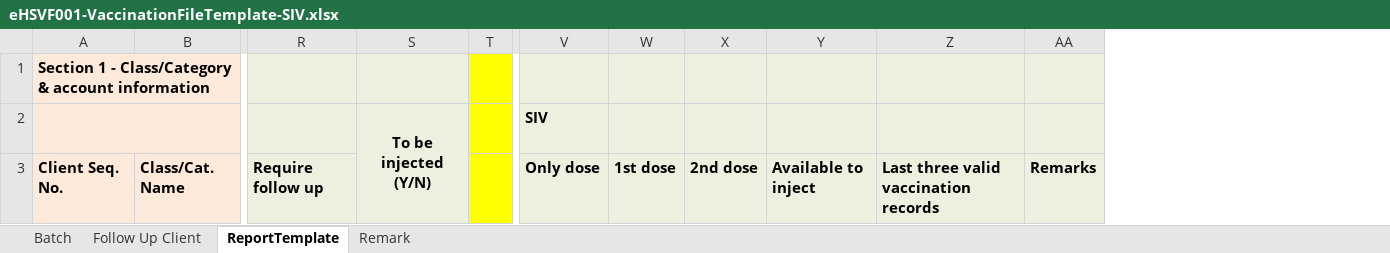
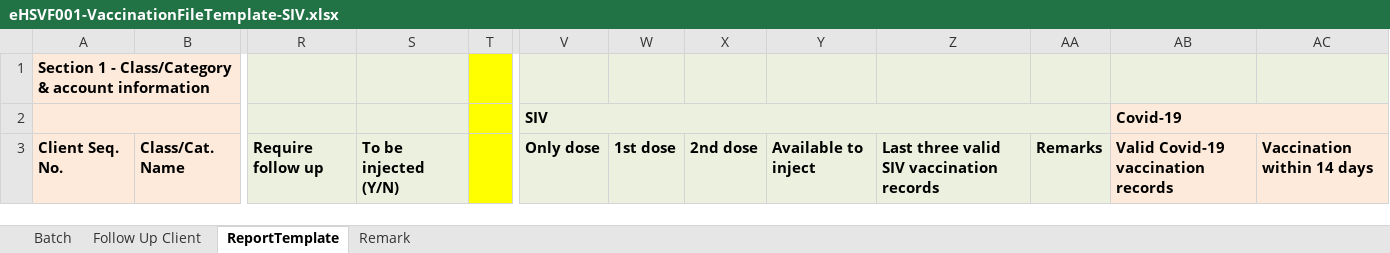
Before and after one commit to ethancyf/ethancyf, an Excel workbook: EHS2019/EHS/ExcelGenerator/Template/eHSVF001-VaccinationFileTemplate-SIV.xlsx, sheet ReportTemplate, drawn as a sheet; only a part is shown, gaps mark what is left out; values as stored, in another font and other column widths than the file's, no borders; conditional formats not drawn; removed rows and columns are numbered as before the commit, all else as after; the diff names each change by its address in the sheet, - before the commit and + after, or states it on an @@ line.

Commit message:
20210920 CRE21-014     Add COVID-19 columns and 14 days checking for PPP, PPPKG and RVP batch upload 20210920 CRE21-015     Add COVID-19 columns and 14 days checking for PPP, PPPKG and RVP batch upload

```diff
--- a/EHS2019/EHS/ExcelGenerator/Template/eHSVF001-VaccinationFileTemplate-SIV.xlsx (sheet ReportTemplate)
+++ b/EHS2019/EHS/ExcelGenerator/Template/eHSVF001-VaccinationFileTemplate-SIV.xlsx (sheet ReportTemplate)
-column Z, row 3: Last three valid vaccination records
+column Z, row 3: Last three valid SIV vaccination records
+column AB, rows 2-3: Covid-19 | Valid Covid-19 vaccination records
+column AC, row 3: Vaccination within 14 days
-S2: To be injected (Y/N)
+S2: (empty)
-S2:S3 merged
+V2:AA2 merged
-S3: (empty)
+S3: To be injected (Y/N)
```
Also changed, not shown: sheet Follow Up Client, sheet Batch, EHS2019/EHS/ExcelGenerator/Template/eHSVF000-VaccinationFileTemplate.xlsx, EHS2019/EHS/ExcelGenerator/Template/eHSVF001-VaccinationFileTemplate-PV.xlsx, 4 other files.
